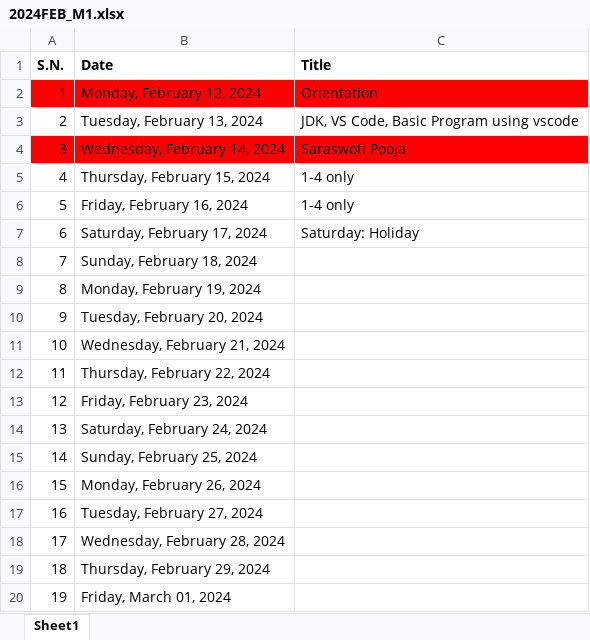
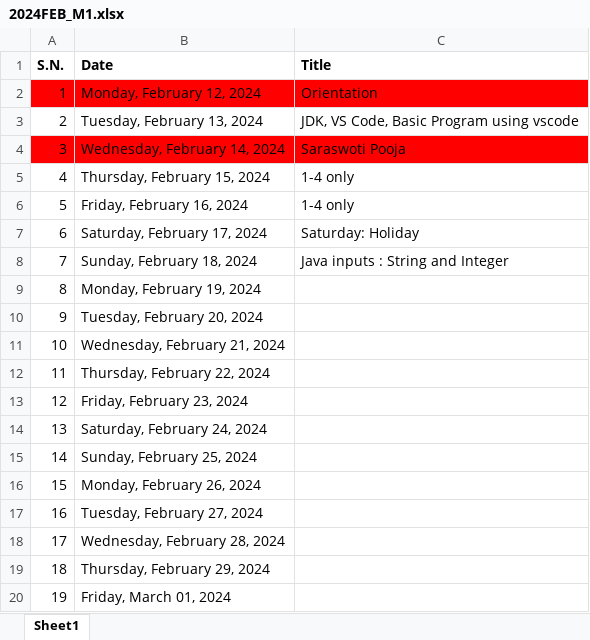
Before and after one commit to mallabiju/advjava, an Excel workbook: 2024FEB_M1.xlsx, sheet Sheet1, drawn as a sheet; values as stored, in another font and other column widths than the file's, no borders; the diff names each change by its address in the sheet, - before the commit and + after, or states it on an @@ line.

Commit message:
Java inputs

```diff
--- a/2024FEB_M1.xlsx (sheet Sheet1)
+++ b/2024FEB_M1.xlsx (sheet Sheet1)
-C8 (Title): (empty)
+C8 (Title): Java inputs : String and Integer
```
Also changed, not shown: 4 other files.
